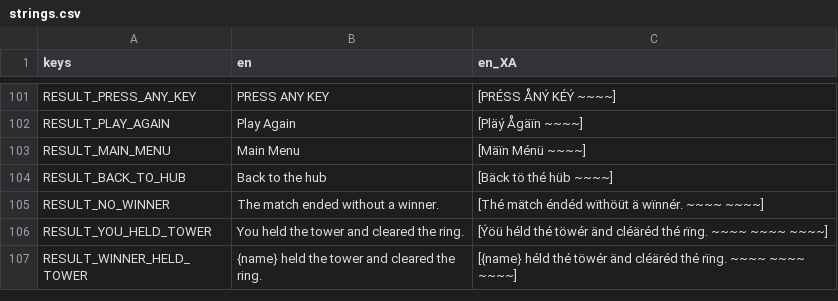
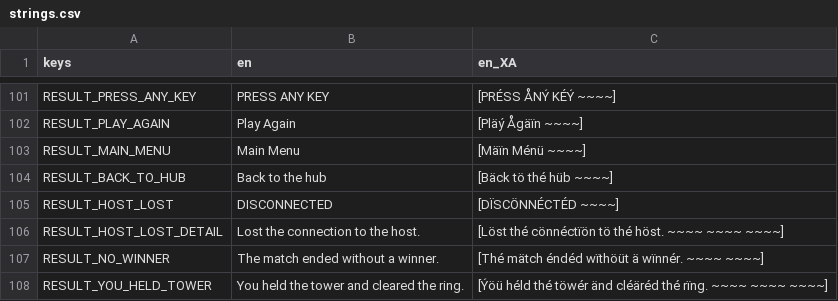
Before and after one commit to neotechnites/panopticon, a CSV file: locale/strings.csv, drawn as a sheet; only a part is shown, gaps mark what is left out; the shorter side is filled out with more unchanged rows.

```diff
--- a/locale/strings.csv
+++ b/locale/strings.csv
@@ -104,2 +104,4 @@ RESULT_MAIN_MENU,Main Menu,[Mäïn Ménü ~~~~]
 RESULT_BACK_TO_HUB,Back to the hub,[Bäck tö thé hüb ~~~~]
+RESULT_HOST_LOST,DISCONNECTED,[DÏSCÖNNÉCTÉD ~~~~]
+RESULT_HOST_LOST_DETAIL,Lost the connection to the host.,[Löst thé cönnéctïön tö thé höst. ~~~~ ~~~~ ~~~~]
 RESULT_NO_WINNER,The match ended without a winner.,[Thé mätch éndéd wïthöüt ä wïnnér. ~~~~ ~~~~]
```
Also changed, not shown: 6 other files.
